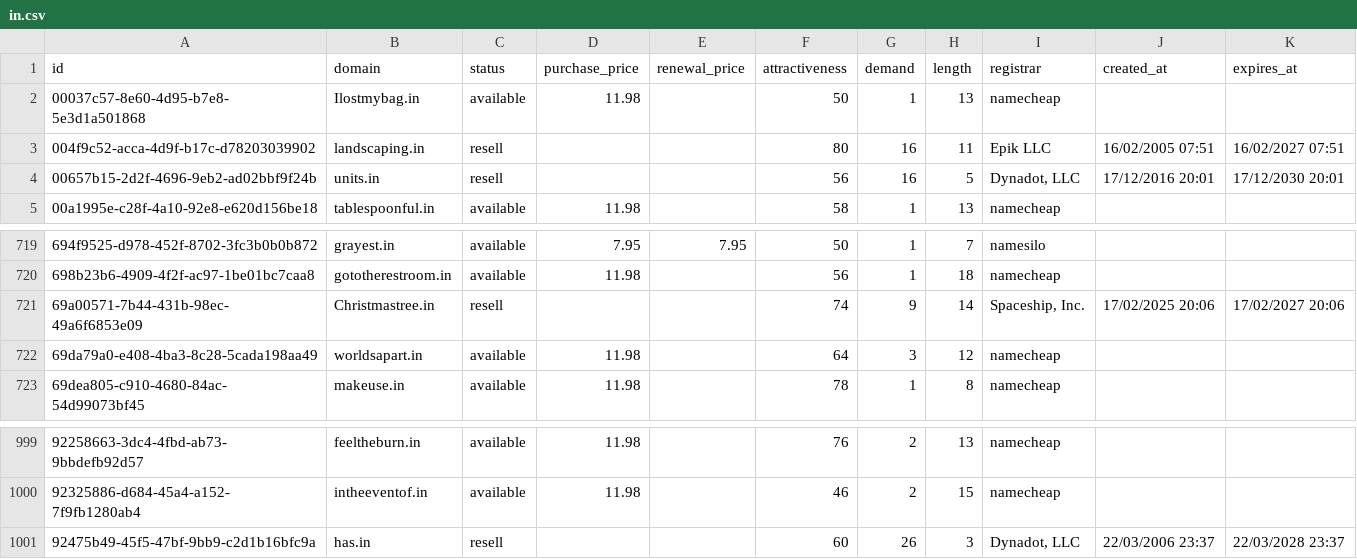
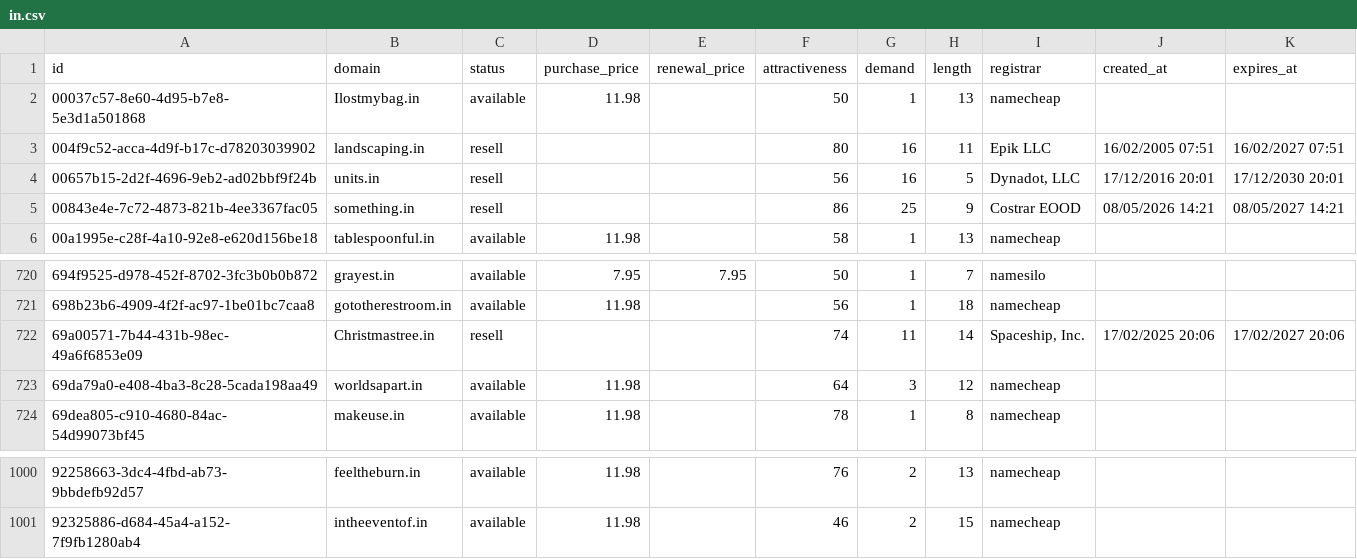
Before and after one commit to UniqueDomains/in-oneword-domains, a CSV file: in.csv, drawn as a sheet; only a part is shown, gaps mark what is left out.

Commit message:
Domains update

```diff
--- a/in.csv
+++ b/in.csv
@@ -4,2 +4,3 @@ id,domain,status,purchase_price,renewal_price,attractiveness,demand,length,regis
 00657b15-2d2f-4696-9eb2-ad02bbf9f24b,units.in,resell,,,56,16,5,"Dynadot, LLC",17/12/2016 20:01,17/12/2030 20:01
+00843e4e-7c72-4873-821b-4ee3367fac05,something.in,resell,,,86,25,9,Costrar EOOD,08/05/2026 14:21,08/05/2027 14:21
 00a1995e-c28f-4a10-92e8-e620d156be18,tablespoonful.in,available,11.98,,58,1,13,namecheap,,
@@ -720,3 +721,3 @@ id,domain,status,purchase_price,renewal_price,attractiveness,demand,length,regis
 698b23b6-4909-4f2f-ac97-1be01bc7caa8,gototherestroom.in,available,11.98,,56,1,18,namecheap,,
-69a00571-7b44-431b-98ec-49a6f6853e09,Christmastree.in,resell,,,74,9,14,"Spaceship, Inc.",17/02/2025 20:06,17/02/2027 20:06
+69a00571-7b44-431b-98ec-49a6f6853e09,Christmastree.in,resell,,,74,11,14,"Spaceship, Inc.",17/02/2025 20:06,17/02/2027 20:06
 69da79a0-e408-4ba3-8c28-5cada198aa49,worldsapart.in,available,11.98,,64,3,12,namecheap,,
@@ -1000,2 +1001 @@ id,domain,status,purchase_price,renewal_price,attractiveness,demand,length,regis
 92325886-d684-45a4-a152-7f9fb1280ab4,intheeventof.in,available,11.98,,46,2,15,namecheap,,
-92475b49-45f5-47bf-9bb9-c2d1b16bfc9a,has.in,resell,,,60,26,3,"Dynadot, LLC",22/03/2006 23:37,22/03/2028 23:37
```
Also changed, not shown: 1 other file.
